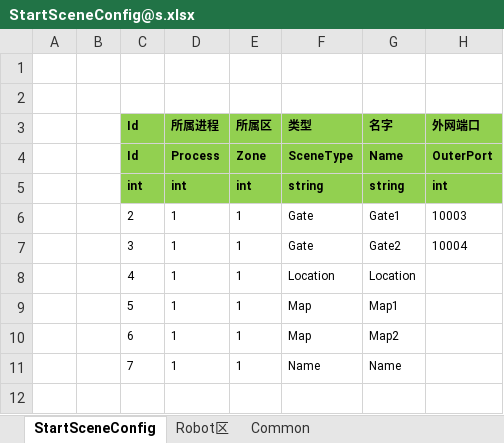
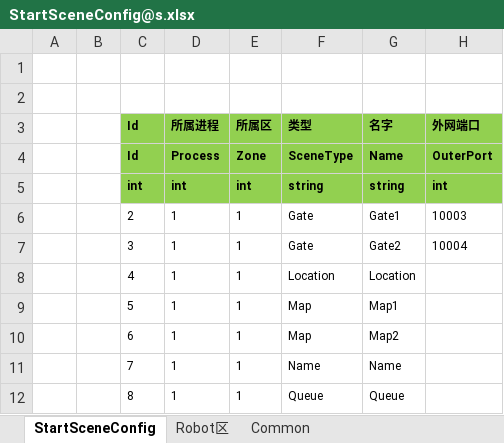
Before and after one commit to wuyazishidi/ET_MMo, an Excel workbook: Excel/StartSceneConfig@s.xlsx, sheet StartSceneConfig, drawn as a sheet; values as stored, in another font and other column widths than the file's, no borders; the diff names each change by its address in the sheet, - before the commit and + after, or states it on an @@ line.

```diff
--- a/Excel/StartSceneConfig@s.xlsx (sheet StartSceneConfig)
+++ b/Excel/StartSceneConfig@s.xlsx (sheet StartSceneConfig)
+row 12:  |  | 8 | 1 | 1 | Queue | Queue
```
Also changed, not shown: 55 other files.
